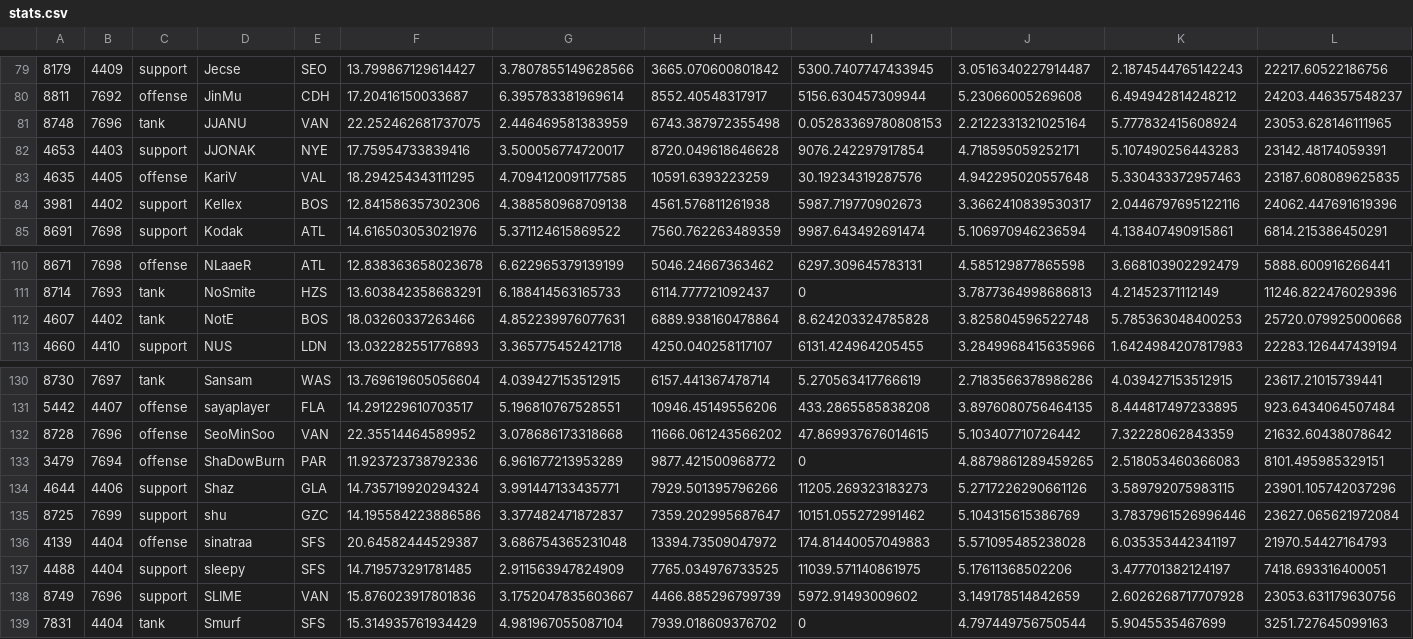
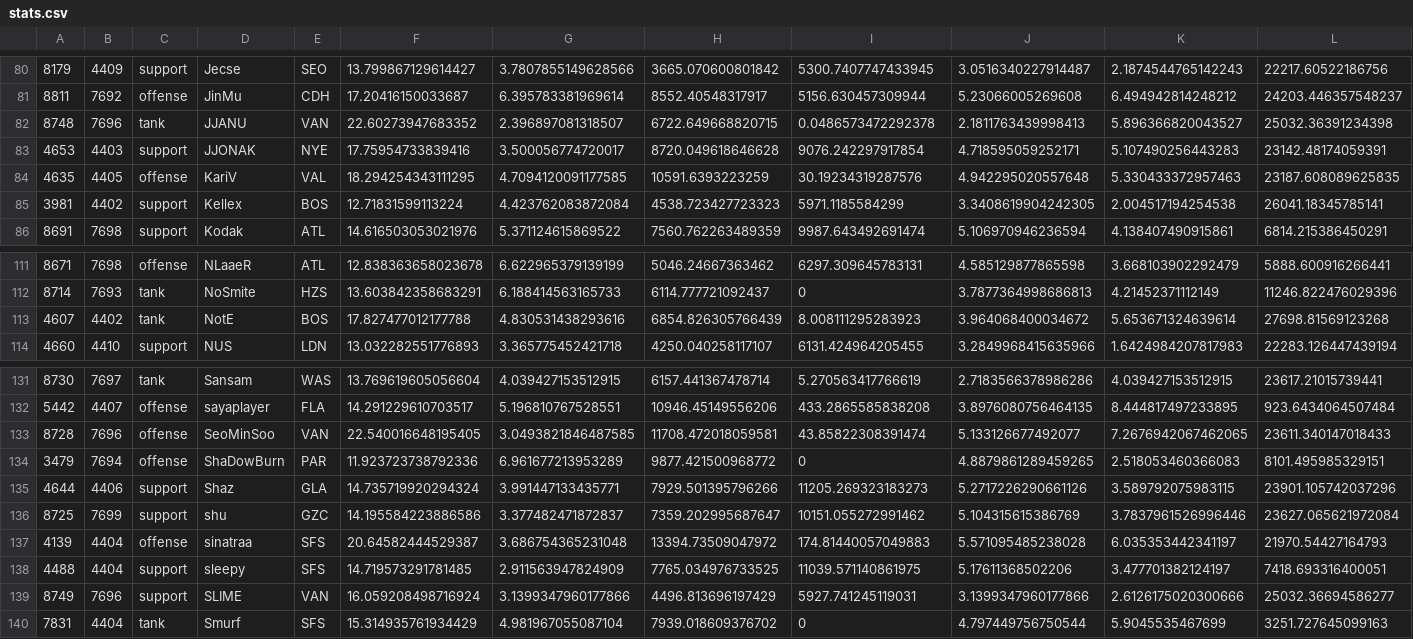
Before and after one commit to nMM456/APCS-backup, a CSV file: Eclipse/OWL_testing/stats.csv, drawn as a sheet; only a part is shown, gaps mark what is left out; the diff covers the shown part only.

```diff
--- a/Eclipse/OWL_testing/stats.csv
+++ b/Eclipse/OWL_testing/stats.csv
@@ -81 +82 @@
-8748, 7696, tank, JJANU, VAN, 22.252462681737075, 2.446469581383959, 6743.387972355498, 0.05283369780808153, 2.2122331321025164, 5.777832415608924, 23053.628146111965,
+8748, 7696, tank, JJANU, VAN, 22.60273947683352, 2.396897081318507, 6722.649668820715, 0.0486573472292378, 2.1811763439998413, 5.896366820043527, 25032.36391234398
@@ -84 +85 @@
-3981, 4402, support, Kellex, BOS, 12.841586357302306, 4.388580968709138, 4561.576811261938, 5987.719770902673, 3.3662410839530317, 2.0446797695122116, 24062.447691619396,
+3981, 4402, support, Kellex, BOS, 12.71831599113224, 4.423762083872084, 4538.723427723323, 5971.1185584299, 3.3408619904242305, 2.004517194254538, 26041.18345785141
@@ -112 +113 @@
-4607, 4402, tank, NotE, BOS, 18.03260337263466, 4.852239976077631, 6889.938160478864, 8.624203324785828, 3.825804596522748, 5.785363048400253, 25720.079925000668,
+4607, 4402, tank, NotE, BOS, 17.827477012177788, 4.830531438293616, 6854.826305766439, 8.008111295283923, 3.964068400034672, 5.653671324639614, 27698.81569123268
@@ -132 +133 @@
-8728, 7696, offense, SeoMinSoo, VAN, 22.35514464589952, 3.078686173318668, 11666.061243566202, 47.869937676014615, 5.103407710726442, 7.32228062843359, 21632.60438078642,
+8728, 7696, offense, SeoMinSoo, VAN, 22.540016648195405, 3.0493821846487585, 11708.472018059581, 43.85822308391474, 5.133126677492077, 7.2676942067462065, 23611.340147018433
@@ -138 +139 @@
-8749, 7696, support, SLIME, VAN, 15.876023917801836, 3.1752047835603667, 4466.885296799739, 5972.91493009602, 3.149178514842659, 2.6026268717707928, 23053.631179630756,
+8749, 7696, support, SLIME, VAN, 16.059208498716924, 3.1399347960177866, 4496.813696197429, 5927.741245119031, 3.1399347960177866, 2.6126175020300666, 25032.36694586277
```
Also changed, not shown: 1 added row and 47 edited cells elsewhere in this file, 1 other file.
